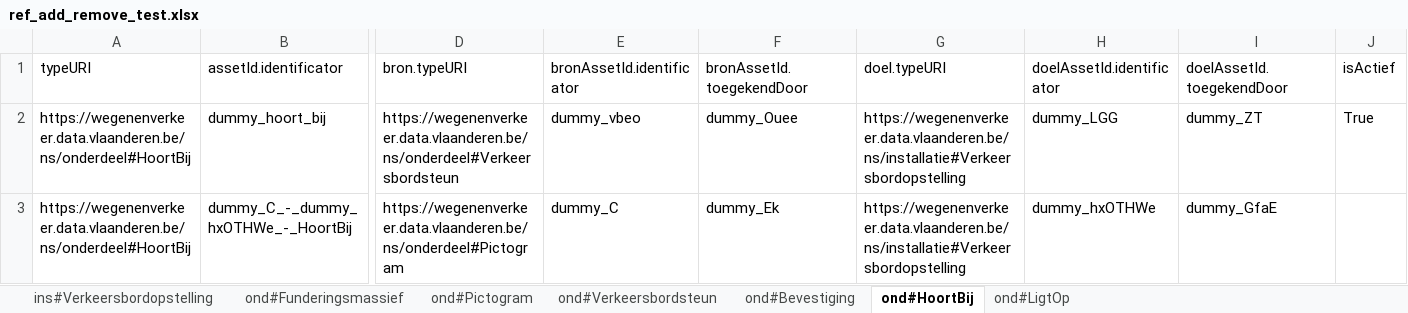
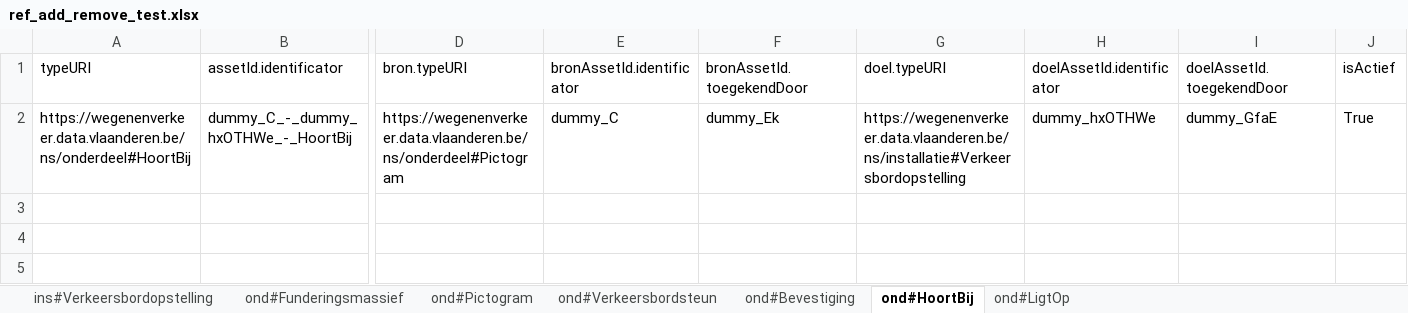
Before and after one commit to davidvlaminck/OTLMOW-GUI, an Excel workbook: UnitTests/project_files_test/OTLWizardProjects/reference_files/ref_add_remove_test.xlsx, sheet ond#HoortBij, drawn as a sheet; only a part is shown, gaps mark what is left out; values as stored, in another font and other column widths than the file's, no borders; removed rows and columns are numbered as before the commit, all else as after; rows hold the shown columns only; the diff names each change by its address in the sheet, - before the commit and + after, or states it on an @@ line.

```diff
--- a/UnitTests/project_files_test/OTLWizardProjects/reference_files/ref_add_remove_test.xlsx (sheet ond#HoortBij)
+++ b/UnitTests/project_files_test/OTLWizardProjects/reference_files/ref_add_remove_test.xlsx (sheet ond#HoortBij)
-row 2: https://wegenenverkeer.data.vlaanderen.be/ns/onderdeel#HoortBij | dummy_hoort_bij | https://wegenenverkeer.data.vlaanderen.be/ns/onderdeel#Verkeersbordsteun | dummy_vbeo | dummy_Ouee | https://wegenenverkeer.data.vlaanderen.be/ns/installatie#Verkeersbordopstelling | dummy_LGG | dummy_ZT | True
-J2 (isActief): (empty)
+J2 (isActief): True
```
Also changed, not shown: sheet ond#Bevestiging, 7 other files.
